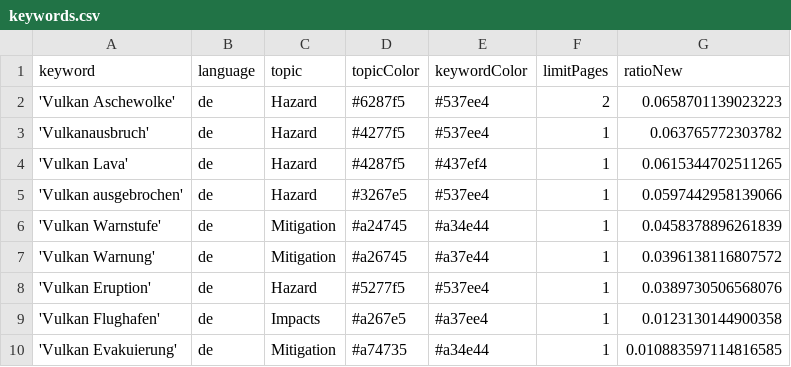
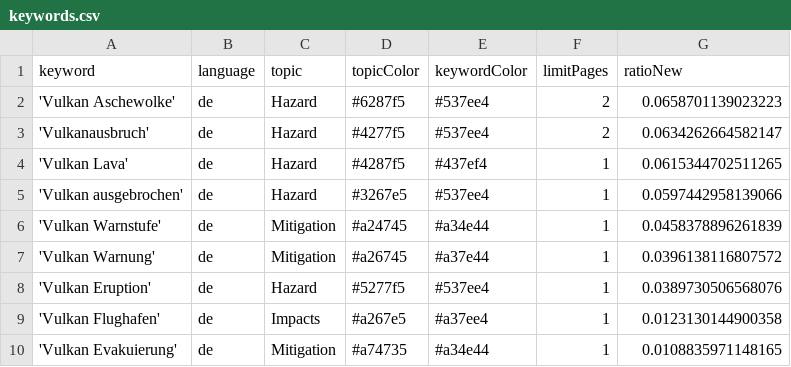
Before and after one commit to paularicarda-news/VolcanoIsComing, a CSV file: keywords.csv, drawn as a sheet.

```diff
--- a/keywords.csv
+++ b/keywords.csv
@@ -2,3 +2,3 @@ keyword,language,topic,topicColor,keywordColor,limitPages,ratioNew
 'Vulkan Aschewolke',de,Hazard,#6287f5,#537ee4,2,0.0658701139023223
-'Vulkanausbruch',de,Hazard,#4277f5,#537ee4,1,0.063765772303782
+'Vulkanausbruch',de,Hazard,#4277f5,#537ee4,2,0.0634262664582147
 'Vulkan Lava',de,Hazard,#4287f5,#437ef4,1,0.0615344702511265
@@ -9,2 +9,2 @@ keyword,language,topic,topicColor,keywordColor,limitPages,ratioNew
 'Vulkan Flughafen',de,Impacts,#a267e5,#a37ee4,1,0.0123130144900358
-'Vulkan Evakuierung',de,Mitigation,#a74735,#a34e44,1,0.010883597114816585
+'Vulkan Evakuierung',de,Mitigation,#a74735,#a34e44,1,0.0108835971148165
```
Also changed, not shown: 1 other file.
